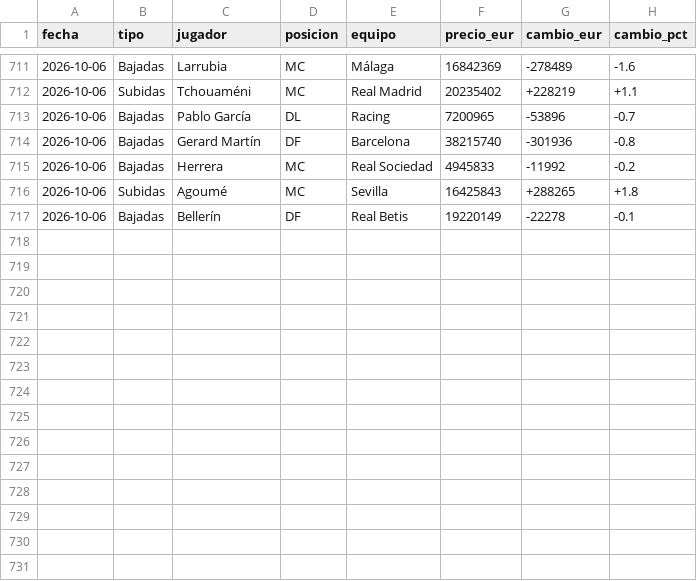
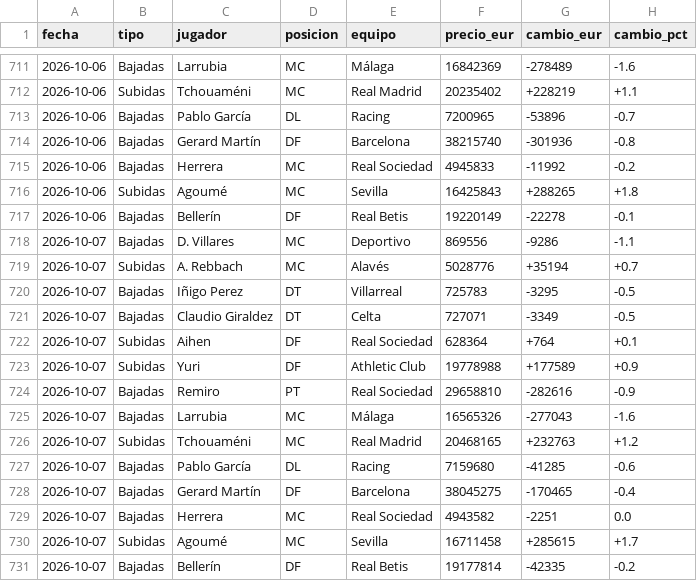
Before and after one commit to aquintero89/mercado-fantasy, a CSV file: historico_mi_equipo.csv, drawn as a sheet; only a part is shown, gaps mark what is left out.

```diff
--- a/historico_mi_equipo.csv
+++ b/historico_mi_equipo.csv
@@ -717 +717,15 @@
 2026-10-06,Bajadas,Bellerín,DF,Real Betis,19220149,-22278,-0.1
+2026-10-07,Bajadas,D. Villares,MC,Deportivo,869556,-9286,-1.1
+2026-10-07,Subidas,A. Rebbach,MC,Alavés,5028776,+35194,+0.7
+2026-10-07,Bajadas,Iñigo Perez,DT,Villarreal,725783,-3295,-0.5
+2026-10-07,Bajadas,Claudio Giraldez,DT,Celta,727071,-3349,-0.5
+2026-10-07,Subidas,Aihen,DF,Real Sociedad,628364,+764,+0.1
+2026-10-07,Subidas,Yuri,DF,Athletic Club,19778988,+177589,+0.9
+2026-10-07,Bajadas,Remiro,PT,Real Sociedad,29658810,-282616,-0.9
+2026-10-07,Bajadas,Larrubia,MC,Málaga,16565326,-277043,-1.6
+2026-10-07,Subidas,Tchouaméni,MC,Real Madrid,20468165,+232763,+1.2
+2026-10-07,Bajadas,Pablo García,DL,Racing,7159680,-41285,-0.6
+2026-10-07,Bajadas,Gerard Martín,DF,Barcelona,38045275,-170465,-0.4
+2026-10-07,Bajadas,Herrera,MC,Real Sociedad,4943582,-2251,0.0
+2026-10-07,Subidas,Agoumé,MC,Sevilla,16711458,+285615,+1.7
+2026-10-07,Bajadas,Bellerín,DF,Real Betis,19177814,-42335,-0.2
```
Also changed, not shown: 3 other files.
